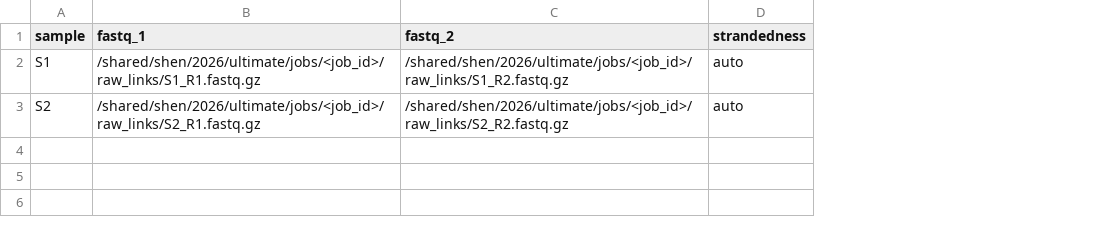
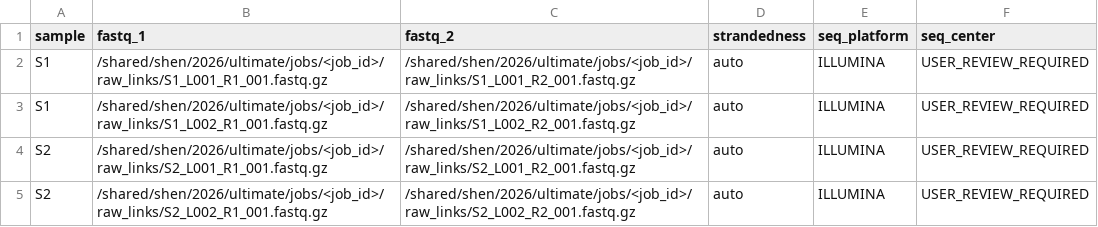
Before and after one commit to mistyShen/ultimate, a CSV file: templates/handoffs/nfcore_rnaseq/samplesheet.csv, drawn as a sheet; addresses are those after the commit; the diff names each change by its address in the sheet, - before the commit and + after, or states it on an @@ line.

Commit message:
Add delivery QA and rehearsal handoff flows

```diff
--- a/templates/handoffs/nfcore_rnaseq/samplesheet.csv
+++ b/templates/handoffs/nfcore_rnaseq/samplesheet.csv
+column E (seq_platform), row 2: ILLUMINA; row 4: ILLUMINA
+column F (seq_center), row 2: USER_REVIEW_REQUIRED; row 4: USER_REVIEW_REQUIRED
-B2 (fastq_1): /shared/shen/2026/ultimate/jobs/<job_id>/raw_links/S1_R1.fastq.gz
+B2 (fastq_1): /shared/shen/2026/ultimate/jobs/<job_id>/raw_links/S1_L001_R1_001.fastq.gz
-C2 (fastq_2): /shared/shen/2026/ultimate/jobs/<job_id>/raw_links/S1_R2.fastq.gz
+C2 (fastq_2): /shared/shen/2026/ultimate/jobs/<job_id>/raw_links/S1_L001_R2_001.fastq.gz
+row 3: S1 | /shared/shen/2026/ultimate/jobs/<job_id>/raw_links/S1_L002_R1_001.fastq.gz | /shared/shen/2026/ultimate/jobs/<job_id>/raw_links/S1_L002_R2_001.fastq.gz | auto | ILLUMINA | USER_REVIEW_REQUIRED
-B4 (fastq_1): /shared/shen/2026/ultimate/jobs/<job_id>/raw_links/S2_R1.fastq.gz
+B4 (fastq_1): /shared/shen/2026/ultimate/jobs/<job_id>/raw_links/S2_L001_R1_001.fastq.gz
-C4 (fastq_2): /shared/shen/2026/ultimate/jobs/<job_id>/raw_links/S2_R2.fastq.gz
+C4 (fastq_2): /shared/shen/2026/ultimate/jobs/<job_id>/raw_links/S2_L001_R2_001.fastq.gz
+row 5: S2 | /shared/shen/2026/ultimate/jobs/<job_id>/raw_links/S2_L002_R1_001.fastq.gz | /shared/shen/2026/ultimate/jobs/<job_id>/raw_links/S2_L002_R2_001.fastq.gz | auto | ILLUMINA | USER_REVIEW_REQUIRED
```
Also changed, not shown: 26 other files.
